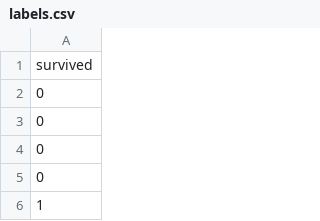
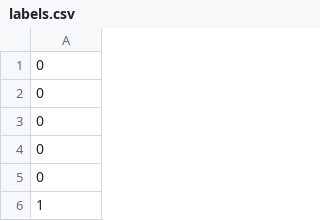
Before and after one commit to VijaySingh-GSLab/aws-ml, a CSV file: azure-ml/pipeline/sklearn-pipeline-classification/labels.csv, drawn as a sheet; only a part is shown.

```diff
--- a/azure-ml/pipeline/sklearn-pipeline-classification/labels.csv
+++ b/azure-ml/pipeline/sklearn-pipeline-classification/labels.csv
@@ -1,2 +1,2 @@
-survived
+0
 0
```
Also changed, not shown: azure-ml/pipeline/sklearn-pipeline-classification/features.csv, 5 other files.
